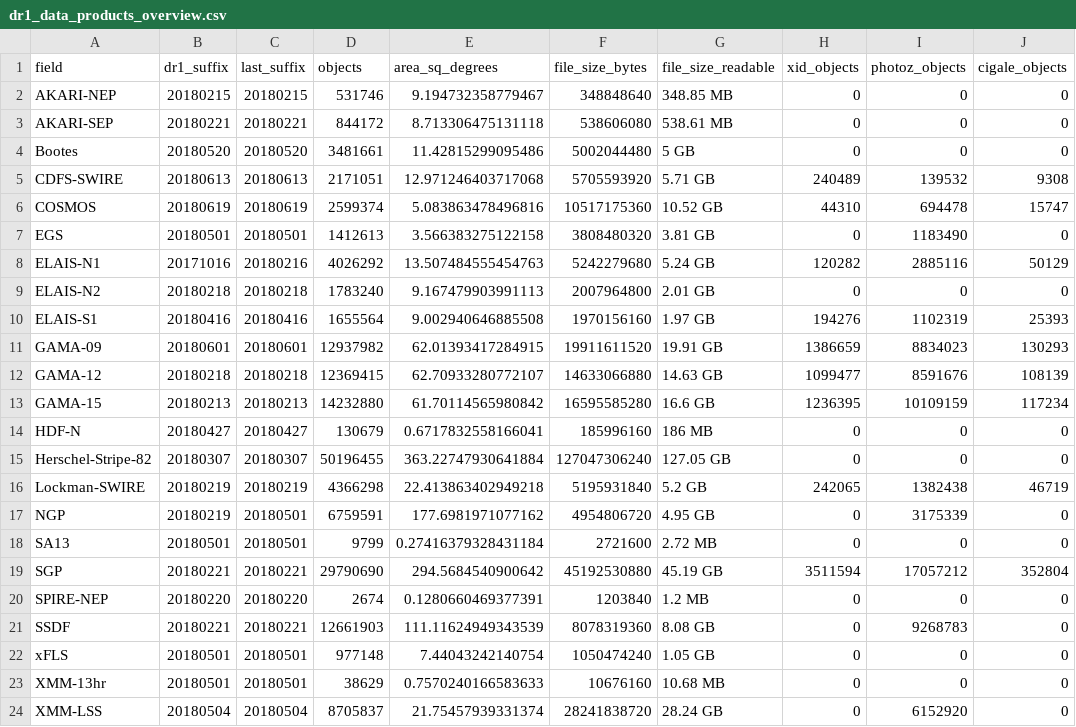
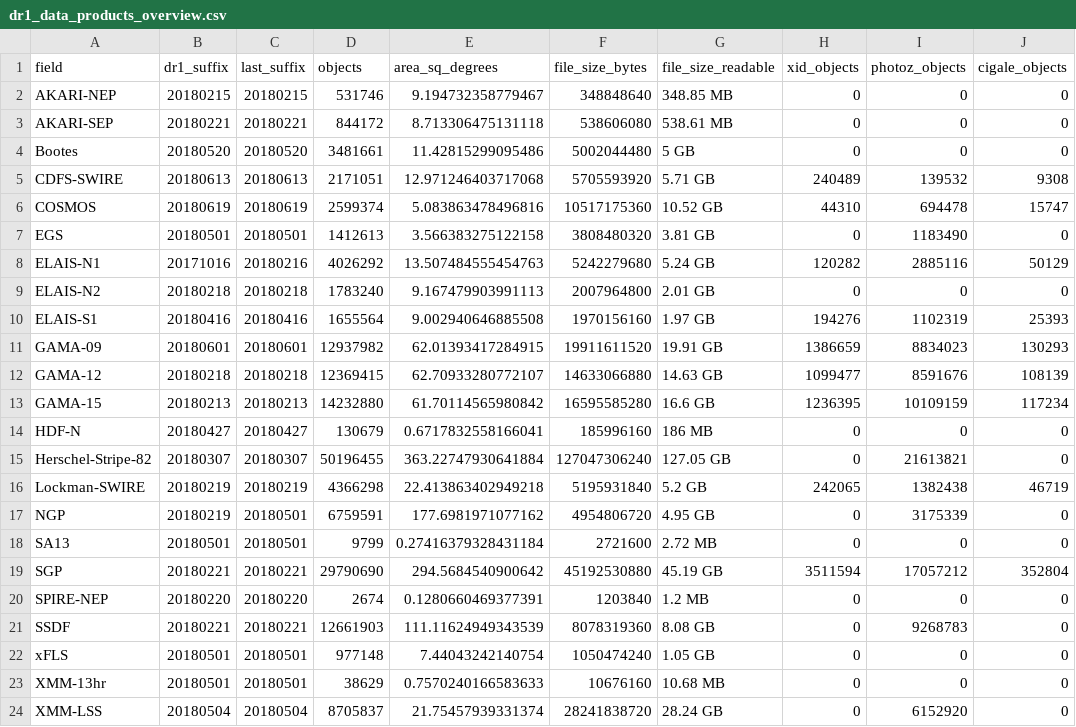
Before and after one commit to H-E-L-P/dmu_products, a CSV file: dmu32/dr1_data_products_overview.csv, drawn as a sheet.

```diff
--- a/dmu32/dr1_data_products_overview.csv
+++ b/dmu32/dr1_data_products_overview.csv
@@ -14,3 +14,3 @@ GAMA-15,20180213,20180213,14232880,61.70114565980842,16595585280,16.6 GB,1236395
 HDF-N,20180427,20180427,130679,0.6717832558166041,185996160,186 MB,0,0,0
-Herschel-Stripe-82,20180307,20180307,50196455,363.22747930641884,127047306240,127.05 GB,0,0,0
+Herschel-Stripe-82,20180307,20180307,50196455,363.22747930641884,127047306240,127.05 GB,0,21613821,0
 Lockman-SWIRE,20180219,20180219,4366298,22.413863402949218,5195931840,5.2 GB,242065,1382438,46719
```
Also changed, not shown: 2 other files.
